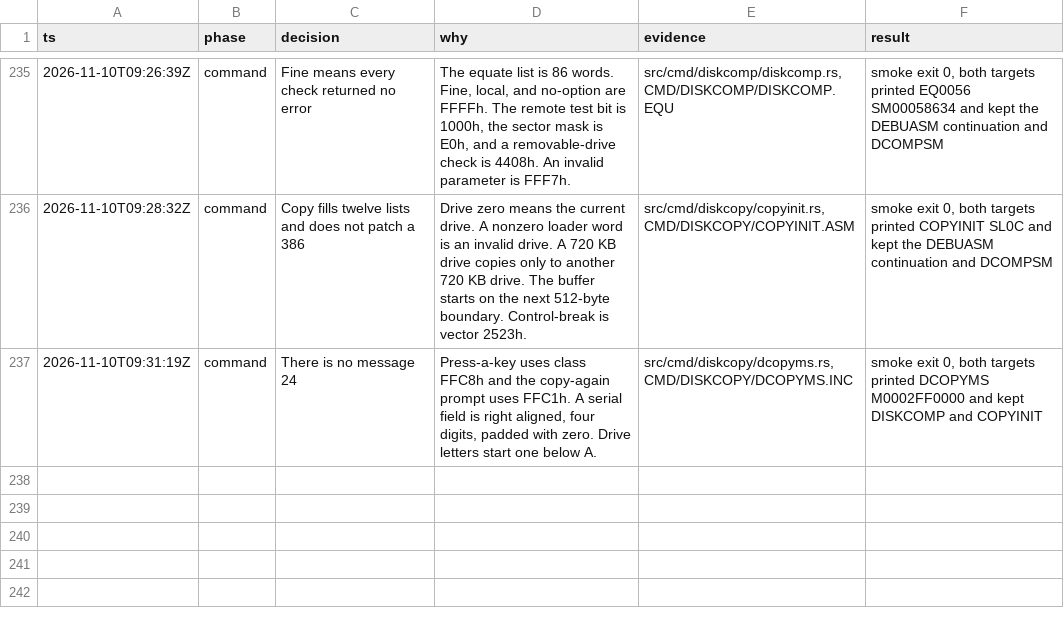
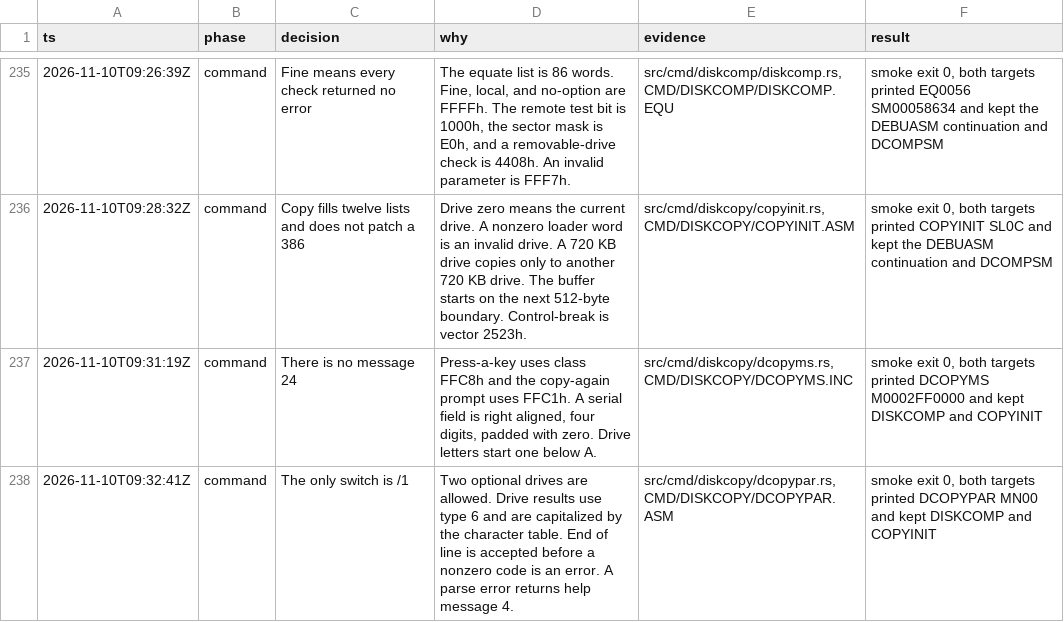
Before and after one commit to JamesLinYJ/DOS-RS, a TSV file: .audit/dos4-rs.tsv, drawn as a sheet; only a part is shown, gaps mark what is left out; the diff names each change by its address in the sheet, - before the commit and + after, or states it on an @@ line.

Commit message:
feat(diskcopy): capitalize drive letters and accept only /1
Drive results use type 6. End of line is accepted before a nonzero
code is an error.

```diff
--- a/.audit/dos4-rs.tsv
+++ b/.audit/dos4-rs.tsv
+row 238: 2026-11-10T09:32:41Z | command | The only switch is /1 | Two optional drives are allowed. Drive results use type 6 and are capitalized by the character table. End of line is accepted before a nonzero code is an error. A parse error returns help message 4. | src/cmd/diskcopy/dcopypar.rs, CMD/DISKCOPY/DCOPYPAR.ASM | smoke exit 0, both targets printed DCOPYPAR MN00 and kept DISKCOMP and COPYINIT
```
Also changed, not shown: checklist/v4.0.tsv, 7 other files.
